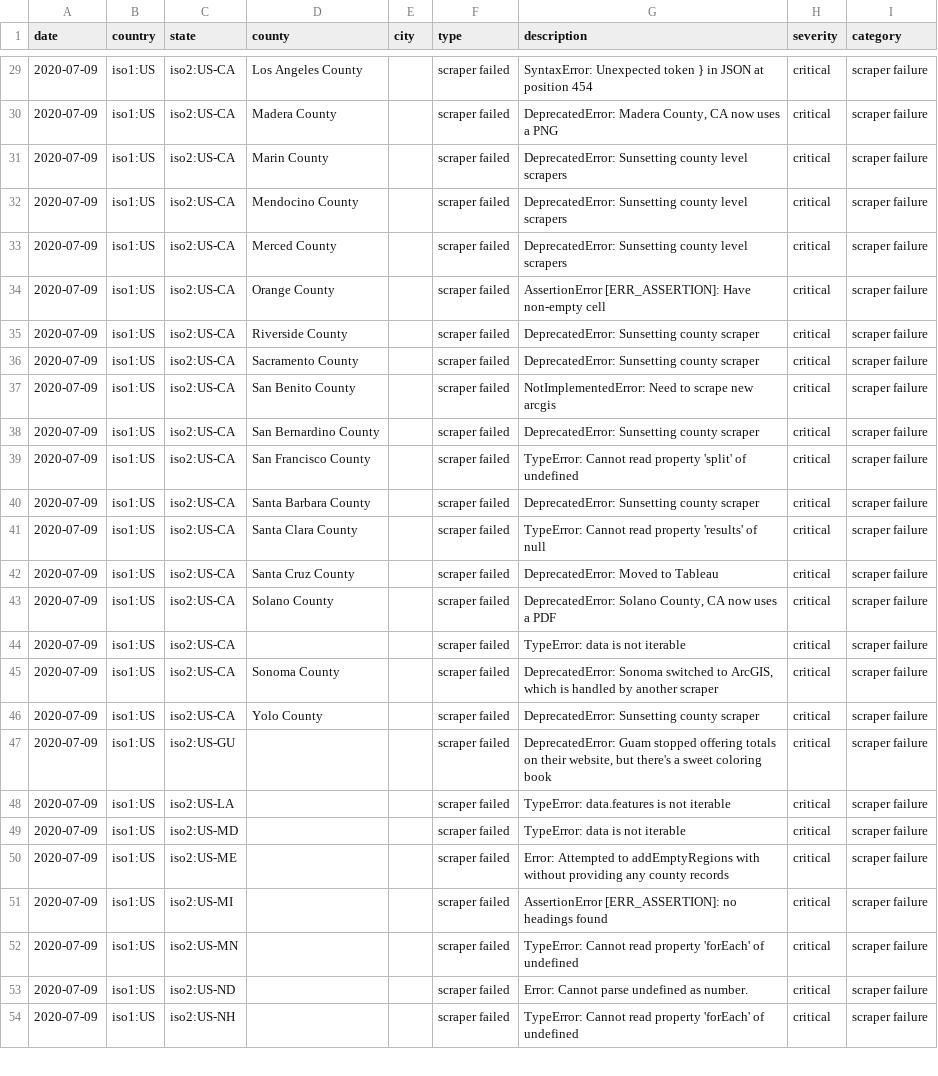
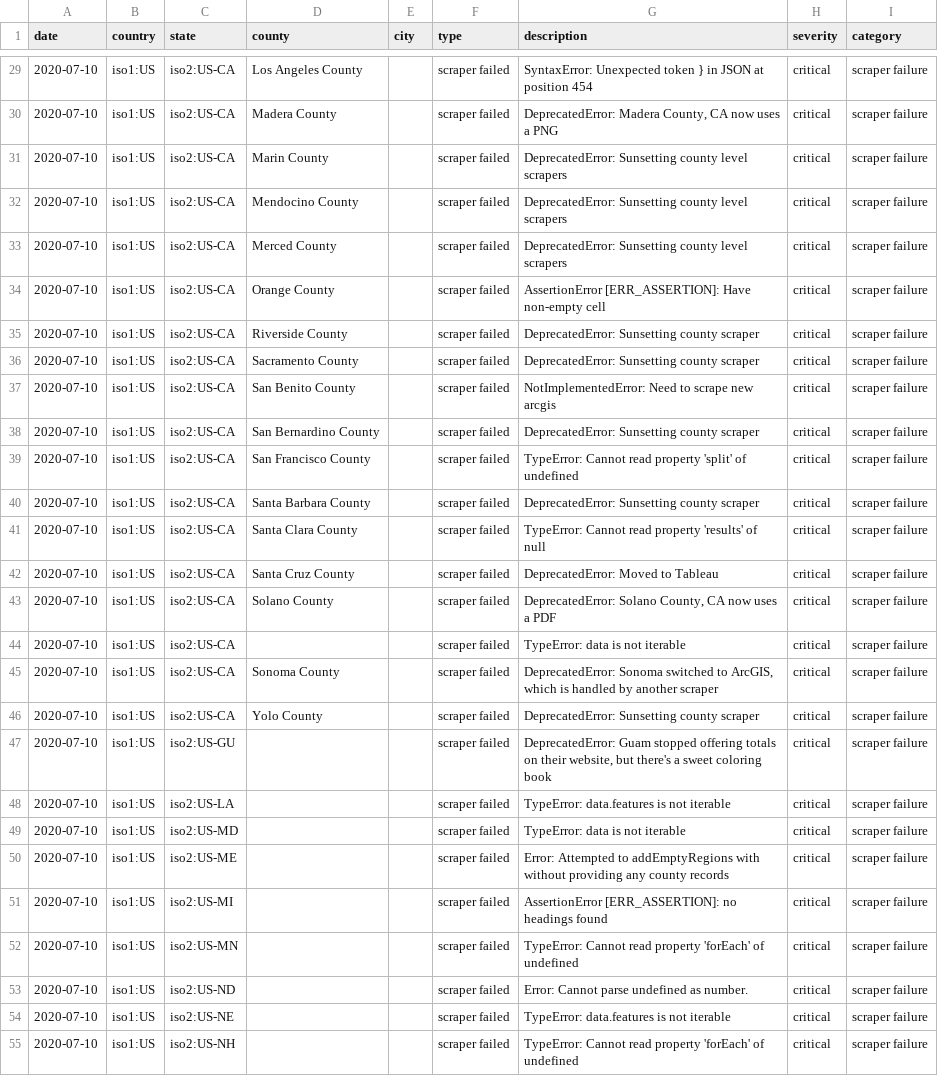
Before and after one commit to covidatlas/coronadatascraper, a CSV file: reports/crawler-report.csv, drawn as a sheet; only a part is shown, gaps mark what is left out; addresses are those after the commit; the diff covers the shown part only; the diff names each change by its address in the sheet, - before the commit and + after, or states it on an @@ line.

```diff
--- a/reports/crawler-report.csv
+++ b/reports/crawler-report.csv
-A29:A53 (date): 2020-07-09
+A29:A53 (date): 2020-07-10
+row 54: 2020-07-10 | iso1:US | iso2:US-NE |  |  | scraper failed | TypeError: data.features is not iterable | critical | scraper failure
-A55 (date): 2020-07-09
+A55 (date): 2020-07-10
```
Also changed, not shown: 1 added row, 1 removed row and 51 edited cells elsewhere in this file, 10 other files.
